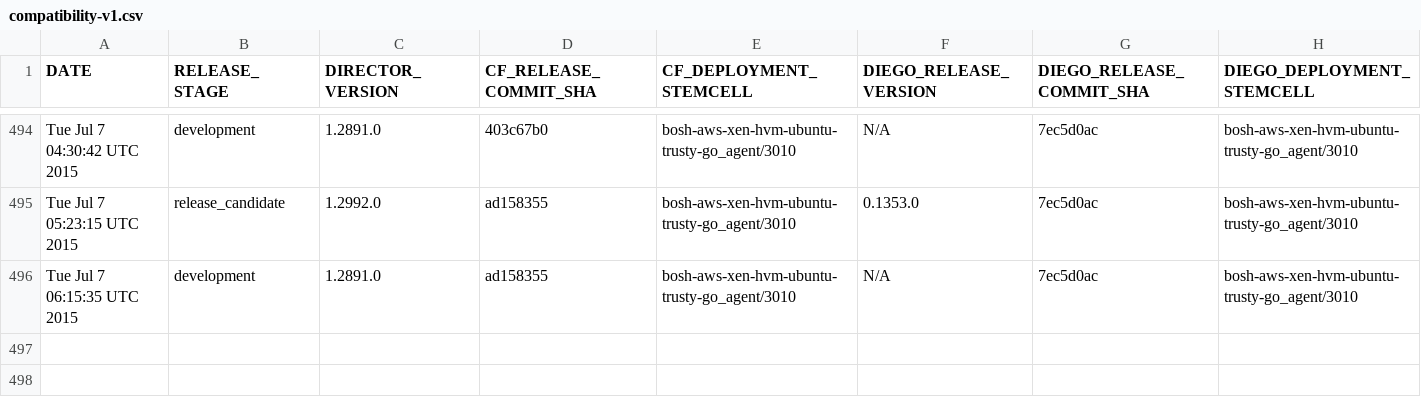
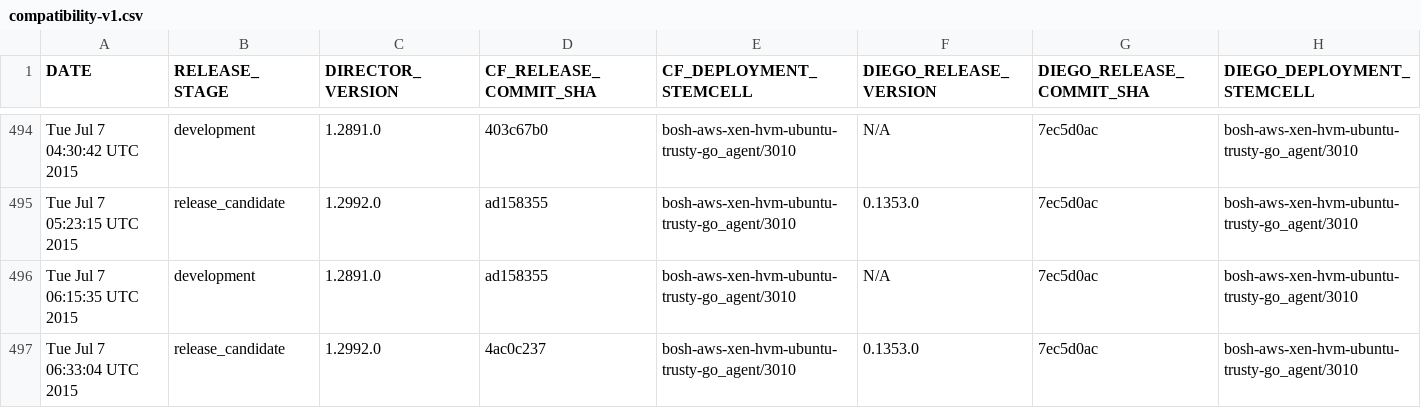
Before and after one commit to cloudfoundry-attic/diego-cf-compatibility, a CSV file: compatibility-v1.csv, drawn as a sheet; only a part is shown, gaps mark what is left out.

Commit message:
Add CF-Diego compatibility record on Tue Jul  7 06:33:04 UTC 2015 at release stage release_candidate

```diff
--- a/compatibility-v1.csv
+++ b/compatibility-v1.csv
@@ -496 +496,2 @@ Tue Jul 7 05:23:15 UTC 2015,release_candidate,1.2992.0,ad158355,bosh-aws-xen-hvm
 Tue Jul 7 06:15:35 UTC 2015,development,1.2891.0,ad158355,bosh-aws-xen-hvm-ubuntu-trusty-go_agent/3010,N/A,7ec5d0ac,bosh-aws-xen-hvm-ubuntu-trusty-go_agent/3010
+Tue Jul 7 06:33:04 UTC 2015,release_candidate,1.2992.0,4ac0c237,bosh-aws-xen-hvm-ubuntu-trusty-go_agent/3010,0.1353.0,7ec5d0ac,bosh-aws-xen-hvm-ubuntu-trusty-go_agent/3010
```
